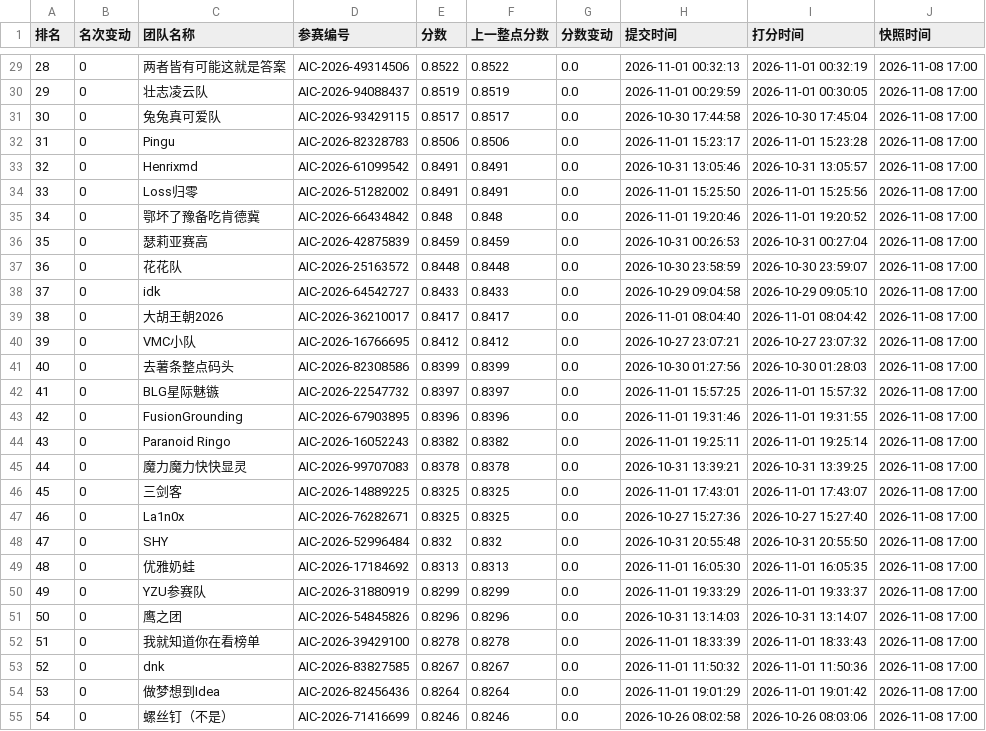
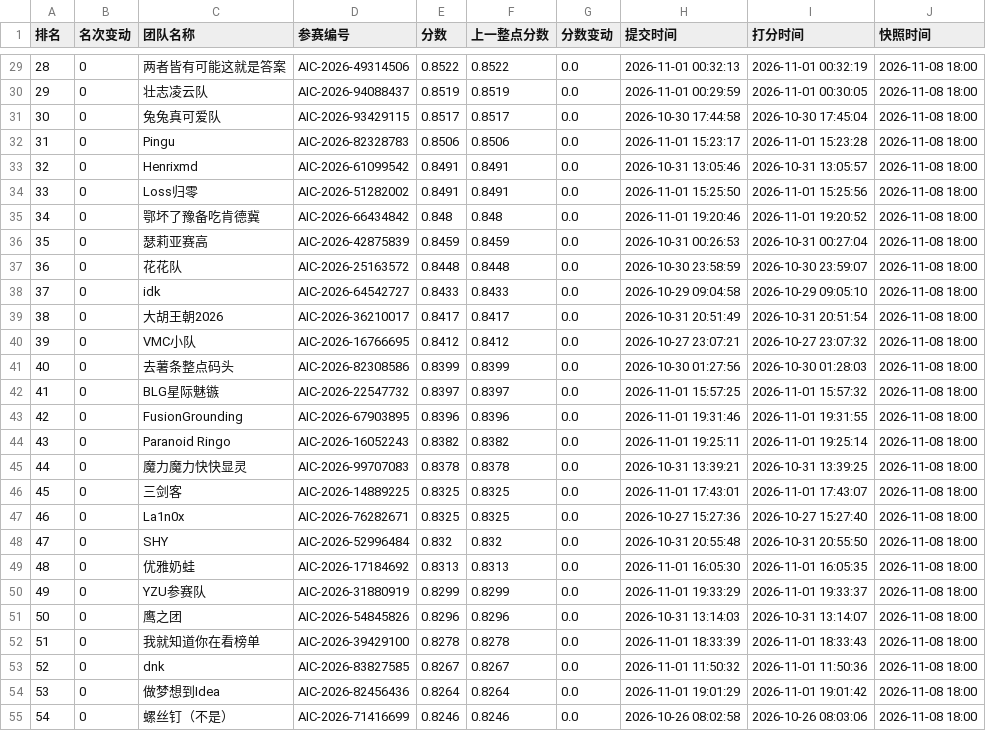
Before and after one commit to KirkG529/aic-rank-report, a CSV file: data/export/standings_半决赛.csv, drawn as a sheet; only a part is shown, gaps mark what is left out; the diff covers the shown part only.

```diff
--- a/data/export/standings_半决赛.csv
+++ b/data/export/standings_半决赛.csv
@@ -29,27 +29,27 @@
-28,0,两者皆有可能这就是答案,AIC-2026-49314506,0.8522,0.8522,0.0,2026-11-01 00:32:13,2026-11-01 00:32:19,2026-11-08 17:00
-29,0,壮志凌云队,AIC-2026-94088437,0.8519,0.8519,0.0,2026-11-01 00:29:59,2026-11-01 00:30:05,2026-11-08 17:00
-30,0,兔兔真可爱队,AIC-2026-93429115,0.8517,0.8517,0.0,2026-10-30 17:44:58,2026-10-30 17:45:04,2026-11-08 17:00
-31,0,Pingu,AIC-2026-82328783,0.8506,0.8506,0.0,2026-11-01 15:23:17,2026-11-01 15:23:28,2026-11-08 17:00
-32,0,Henrixmd,AIC-2026-61099542,0.8491,0.8491,0.0,2026-10-31 13:05:46,2026-10-31 13:05:57,2026-11-08 17:00
-33,0,Loss归零,AIC-2026-51282002,0.8491,0.8491,0.0,2026-11-01 15:25:50,2026-11-01 15:25:56,2026-11-08 17:00
-34,0,鄂坏了豫备吃肯德冀,AIC-2026-66434842,0.848,0.848,0.0,2026-11-01 19:20:46,2026-11-01 19:20:52,2026-11-08 17:00
-35,0,瑟莉亚赛高,AIC-2026-42875839,0.8459,0.8459,0.0,2026-10-31 00:26:53,2026-10-31 00:27:04,2026-11-08 17:00
-36,0,花花队,AIC-2026-25163572,0.8448,0.8448,0.0,2026-10-30 23:58:59,2026-10-30 23:59:07,2026-11-08 17:00
-37,0,idk,AIC-2026-64542727,0.8433,0.8433,0.0,2026-10-29 09:04:58,2026-10-29 09:05:10,2026-11-08 17:00
-38,0,大胡王朝2026,AIC-2026-36210017,0.8417,0.8417,0.0,2026-11-01 08:04:40,2026-11-01 08:04:42,2026-11-08 17:00
-39,0,VMC小队,AIC-2026-16766695,0.8412,0.8412,0.0,2026-10-27 23:07:21,2026-10-27 23:07:32,2026-11-08 17:00
-40,0,去薯条整点码头,AIC-2026-82308586,0.8399,0.8399,0.0,2026-10-30 01:27:56,2026-10-30 01:28:03,2026-11-08 17:00
-41,0,BLG星际魅镞,AIC-2026-22547732,0.8397,0.8397,0.0,2026-11-01 15:57:25,2026-11-01 15:57:32,2026-11-08 17:00
-42,0,FusionGrounding,AIC-2026-67903895,0.8396,0.8396,0.0,2026-11-01 19:31:46,2026-11-01 19:31:55,2026-11-08 17:00
-43,0,Paranoid Ringo,AIC-2026-16052243,0.8382,0.8382,0.0,2026-11-01 19:25:11,2026-11-01 19:25:14,2026-11-08 17:00
-44,0,魔力魔力快快显灵,AIC-2026-99707083,0.8378,0.8378,0.0,2026-10-31 13:39:21,2026-10-31 13:39:25,2026-11-08 17:00
-45,0,三剑客,AIC-2026-14889225,0.8325,0.8325,0.0,2026-11-01 17:43:01,2026-11-01 17:43:07,2026-11-08 17:00
-46,0,La1n0x,AIC-2026-76282671,0.8325,0.8325,0.0,2026-10-27 15:27:36,2026-10-27 15:27:40,2026-11-08 17:00
-47,0,SHY,AIC-2026-52996484,0.832,0.832,0.0,2026-10-31 20:55:48,2026-10-31 20:55:50,2026-11-08 17:00
-48,0,优雅奶蛙,AIC-2026-17184692,0.8313,0.8313,0.0,2026-11-01 16:05:30,2026-11-01 16:05:35,2026-11-08 17:00
-49,0,YZU参赛队,AIC-2026-31880919,0.8299,0.8299,0.0,2026-11-01 19:33:29,2026-11-01 19:33:37,2026-11-08 17:00
-50,0,鹰之团,AIC-2026-54845826,0.8296,0.8296,0.0,2026-10-31 13:14:03,2026-10-31 13:14:07,2026-11-08 17:00
-51,0,我就知道你在看榜单,AIC-2026-39429100,0.8278,0.8278,0.0,2026-11-01 18:33:39,2026-11-01 18:33:43,2026-11-08 17:00
-52,0,dnk,AIC-2026-83827585,0.8267,0.8267,0.0,2026-11-01 11:50:32,2026-11-01 11:50:36,2026-11-08 17:00
-53,0,做梦想到Idea,AIC-2026-82456436,0.8264,0.8264,0.0,2026-11-01 19:01:29,2026-11-01 19:01:42,2026-11-08 17:00
-54,0,螺丝钉（不是）,AIC-2026-71416699,0.8246,0.8246,0.0,2026-10-26 08:02:58,2026-10-26 08:03:06,2026-11-08 17:00
+28,0,两者皆有可能这就是答案,AIC-2026-49314506,0.8522,0.8522,0.0,2026-11-01 00:32:13,2026-11-01 00:32:19,2026-11-08 18:00
+29,0,壮志凌云队,AIC-2026-94088437,0.8519,0.8519,0.0,2026-11-01 00:29:59,2026-11-01 00:30:05,2026-11-08 18:00
+30,0,兔兔真可爱队,AIC-2026-93429115,0.8517,0.8517,0.0,2026-10-30 17:44:58,2026-10-30 17:45:04,2026-11-08 18:00
+31,0,Pingu,AIC-2026-82328783,0.8506,0.8506,0.0,2026-11-01 15:23:17,2026-11-01 15:23:28,2026-11-08 18:00
+32,0,Henrixmd,AIC-2026-61099542,0.8491,0.8491,0.0,2026-10-31 13:05:46,2026-10-31 13:05:57,2026-11-08 18:00
+33,0,Loss归零,AIC-2026-51282002,0.8491,0.8491,0.0,2026-11-01 15:25:50,2026-11-01 15:25:56,2026-11-08 18:00
+34,0,鄂坏了豫备吃肯德冀,AIC-2026-66434842,0.848,0.848,0.0,2026-11-01 19:20:46,2026-11-01 19:20:52,2026-11-08 18:00
+35,0,瑟莉亚赛高,AIC-2026-42875839,0.8459,0.8459,0.0,2026-10-31 00:26:53,2026-10-31 00:27:04,2026-11-08 18:00
+36,0,花花队,AIC-2026-25163572,0.8448,0.8448,0.0,2026-10-30 23:58:59,2026-10-30 23:59:07,2026-11-08 18:00
+37,0,idk,AIC-2026-64542727,0.8433,0.8433,0.0,2026-10-29 09:04:58,2026-10-29 09:05:10,2026-11-08 18:00
+38,0,大胡王朝2026,AIC-2026-36210017,0.8417,0.8417,0.0,2026-10-31 20:51:49,2026-10-31 20:51:54,2026-11-08 18:00
+39,0,VMC小队,AIC-2026-16766695,0.8412,0.8412,0.0,2026-10-27 23:07:21,2026-10-27 23:07:32,2026-11-08 18:00
+40,0,去薯条整点码头,AIC-2026-82308586,0.8399,0.8399,0.0,2026-10-30 01:27:56,2026-10-30 01:28:03,2026-11-08 18:00
+41,0,BLG星际魅镞,AIC-2026-22547732,0.8397,0.8397,0.0,2026-11-01 15:57:25,2026-11-01 15:57:32,2026-11-08 18:00
+42,0,FusionGrounding,AIC-2026-67903895,0.8396,0.8396,0.0,2026-11-01 19:31:46,2026-11-01 19:31:55,2026-11-08 18:00
+43,0,Paranoid Ringo,AIC-2026-16052243,0.8382,0.8382,0.0,2026-11-01 19:25:11,2026-11-01 19:25:14,2026-11-08 18:00
+44,0,魔力魔力快快显灵,AIC-2026-99707083,0.8378,0.8378,0.0,2026-10-31 13:39:21,2026-10-31 13:39:25,2026-11-08 18:00
+45,0,三剑客,AIC-2026-14889225,0.8325,0.8325,0.0,2026-11-01 17:43:01,2026-11-01 17:43:07,2026-11-08 18:00
+46,0,La1n0x,AIC-2026-76282671,0.8325,0.8325,0.0,2026-10-27 15:27:36,2026-10-27 15:27:40,2026-11-08 18:00
+47,0,SHY,AIC-2026-52996484,0.832,0.832,0.0,2026-10-31 20:55:48,2026-10-31 20:55:50,2026-11-08 18:00
+48,0,优雅奶蛙,AIC-2026-17184692,0.8313,0.8313,0.0,2026-11-01 16:05:30,2026-11-01 16:05:35,2026-11-08 18:00
+49,0,YZU参赛队,AIC-2026-31880919,0.8299,0.8299,0.0,2026-11-01 19:33:29,2026-11-01 19:33:37,2026-11-08 18:00
+50,0,鹰之团,AIC-2026-54845826,0.8296,0.8296,0.0,2026-10-31 13:14:03,2026-10-31 13:14:07,2026-11-08 18:00
+51,0,我就知道你在看榜单,AIC-2026-39429100,0.8278,0.8278,0.0,2026-11-01 18:33:39,2026-11-01 18:33:43,2026-11-08 18:00
+52,0,dnk,AIC-2026-83827585,0.8267,0.8267,0.0,2026-11-01 11:50:32,2026-11-01 11:50:36,2026-11-08 18:00
+53,0,做梦想到Idea,AIC-2026-82456436,0.8264,0.8264,0.0,2026-11-01 19:01:29,2026-11-01 19:01:42,2026-11-08 18:00
+54,0,螺丝钉（不是）,AIC-2026-71416699,0.8246,0.8246,0.0,2026-10-26 08:02:58,2026-10-26 08:03:06,2026-11-08 18:00
```
Also changed, not shown: 36 edited cells elsewhere in this file, data/export/history_半决赛.csv, 3 other files.
